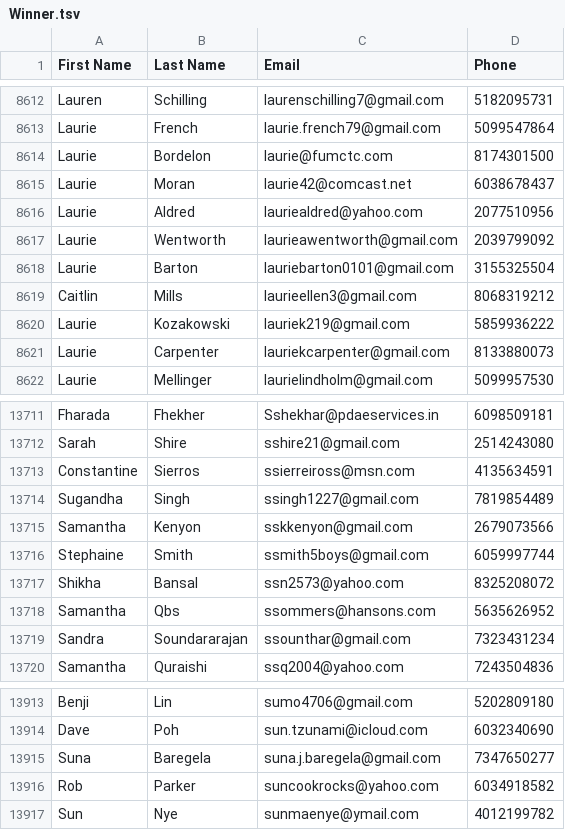
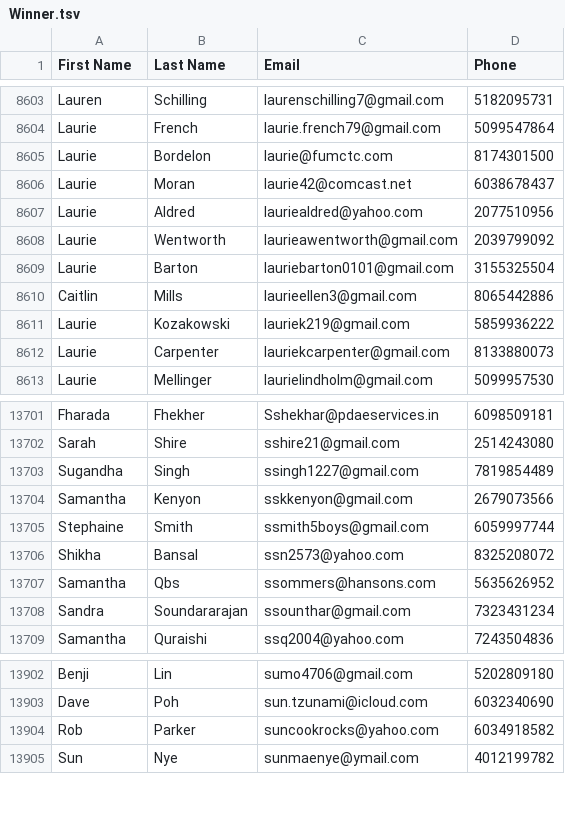
Before and after one commit to Ben-bowen-40x/Sql-Queries, a TSV file: Code/Winner.tsv, drawn as a sheet; only a part is shown, gaps mark what is left out; the diff covers the shown part only.

```diff
--- a/Code/Winner.tsv
+++ b/Code/Winner.tsv
@@ -8618,3 +8609,3 @@ Laurie	Wentworth	laurieawentworth@gmail.com	2039799092
 Laurie	Barton	lauriebarton0101@gmail.com	3155325504
-Caitlin	Mills	laurieellen3@gmail.com	8068319212
+Caitlin	Mills	laurieellen3@gmail.com	8065442886
 Laurie	Kozakowski	lauriek219@gmail.com	5859936222
@@ -13712,3 +13702,2 @@ Fharada	Fhekher	Sshekhar@pdaeservices.in	6098509181
 Sarah	Shire	sshire21@gmail.com	2514243080
-Constantine	Sierros	ssierreiross@msn.com	4135634591
 Sugandha	Singh	ssingh1227@gmail.com	7819854489
@@ -13914,3 +13903,2 @@ Benji	Lin	sumo4706@gmail.com	5202809180
 Dave	Poh	sun.tzunami@icloud.com	6032340690
-Suna	Baregela	suna.j.baregela@gmail.com	7347650277
 Rob	Parker	suncookrocks@yahoo.com	6034918582
```
Also changed, not shown: 10 removed rows elsewhere in this file, Code/Recurring/SS Recurring.tsv, 10 other files.
